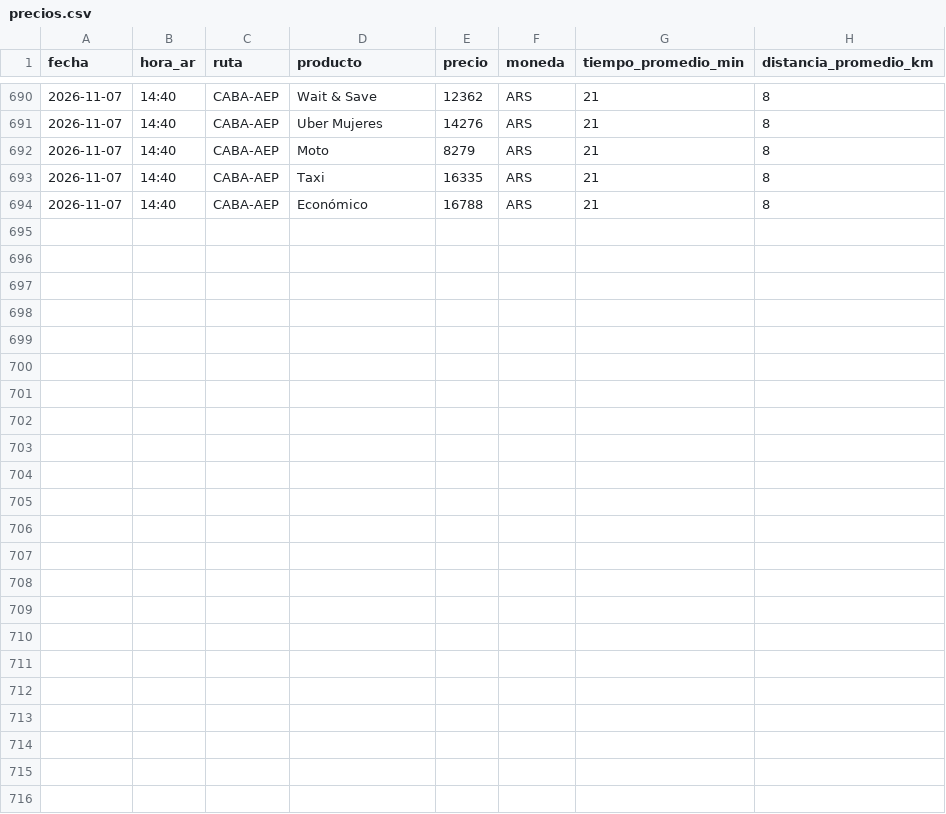
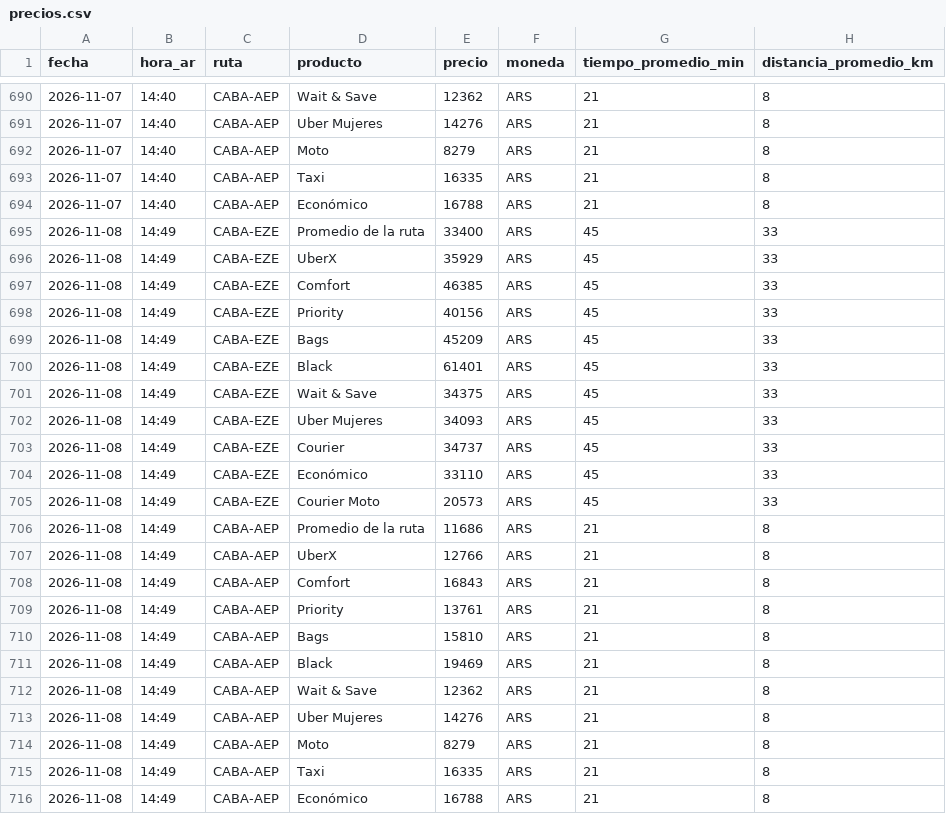
Before and after one commit to elibman36/precios-uber-aeropuertos, a CSV file: data/precios.csv, drawn as a sheet; only a part is shown, gaps mark what is left out.

```diff
--- a/data/precios.csv
+++ b/data/precios.csv
@@ -694 +694,23 @@ fecha,hora_ar,ruta,producto,precio,moneda,tiempo_promedio_min,distancia_promedio
 2026-11-07,14:40,CABA-AEP,Económico,16788,ARS,21,8
+2026-11-08,14:49,CABA-EZE,Promedio de la ruta,33400,ARS,45,33
+2026-11-08,14:49,CABA-EZE,UberX,35929,ARS,45,33
+2026-11-08,14:49,CABA-EZE,Comfort,46385,ARS,45,33
+2026-11-08,14:49,CABA-EZE,Priority,40156,ARS,45,33
+2026-11-08,14:49,CABA-EZE,Bags,45209,ARS,45,33
+2026-11-08,14:49,CABA-EZE,Black,61401,ARS,45,33
+2026-11-08,14:49,CABA-EZE,Wait & Save,34375,ARS,45,33
+2026-11-08,14:49,CABA-EZE,Uber Mujeres,34093,ARS,45,33
+2026-11-08,14:49,CABA-EZE,Courier,34737,ARS,45,33
+2026-11-08,14:49,CABA-EZE,Económico,33110,ARS,45,33
+2026-11-08,14:49,CABA-EZE,Courier Moto,20573,ARS,45,33
+2026-11-08,14:49,CABA-AEP,Promedio de la ruta,11686,ARS,21,8
+2026-11-08,14:49,CABA-AEP,UberX,12766,ARS,21,8
+2026-11-08,14:49,CABA-AEP,Comfort,16843,ARS,21,8
+2026-11-08,14:49,CABA-AEP,Priority,13761,ARS,21,8
+2026-11-08,14:49,CABA-AEP,Bags,15810,ARS,21,8
+2026-11-08,14:49,CABA-AEP,Black,19469,ARS,21,8
+2026-11-08,14:49,CABA-AEP,Wait & Save,12362,ARS,21,8
+2026-11-08,14:49,CABA-AEP,Uber Mujeres,14276,ARS,21,8
+2026-11-08,14:49,CABA-AEP,Moto,8279,ARS,21,8
+2026-11-08,14:49,CABA-AEP,Taxi,16335,ARS,21,8
+2026-11-08,14:49,CABA-AEP,Económico,16788,ARS,21,8
```
